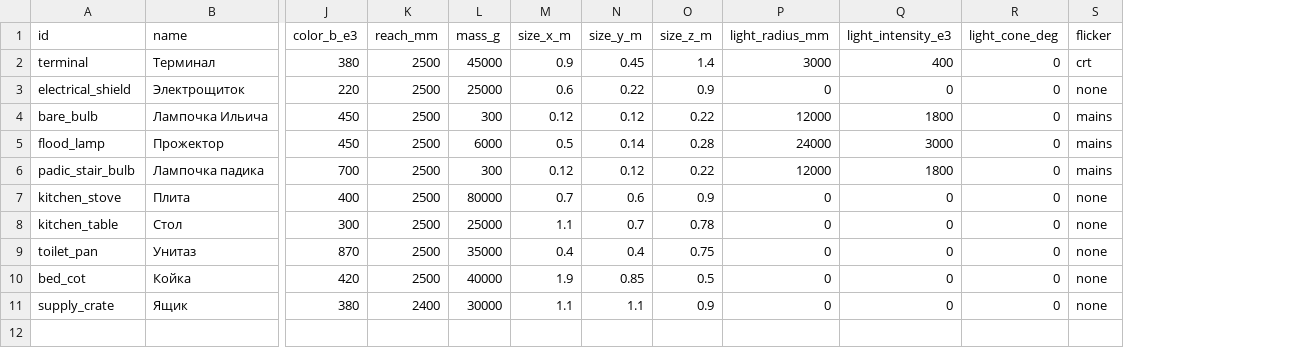
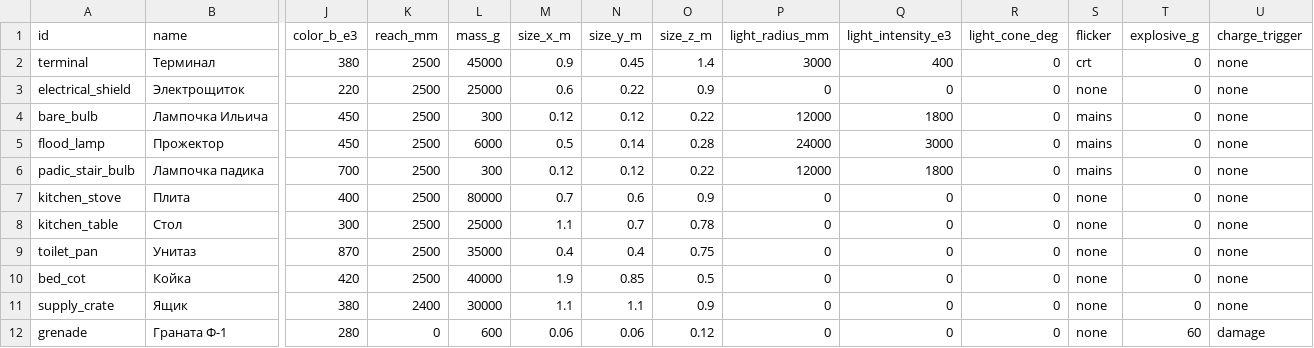
Before and after one commit to Jirnyak/gigahrush2, a CSV file: data/props.csv, drawn as a sheet; only a part is shown, gaps mark what is left out; rows hold the shown columns only; the diff names each change by its address in the sheet, - before the commit and + after, or states it on an @@ line.

```diff
--- a/data/props.csv
+++ b/data/props.csv
+column T (explosive_g), rows 2-11: all 0
+column U (charge_trigger), rows 2-11: all none
+row 12: grenade | Граната Ф-1 | 280 | 0 | 600 | 0.06 | 0.06 | 0.12 | 0 | 0 | 0 | none | 60 | damage
```
Also changed, not shown: 3 other files.
